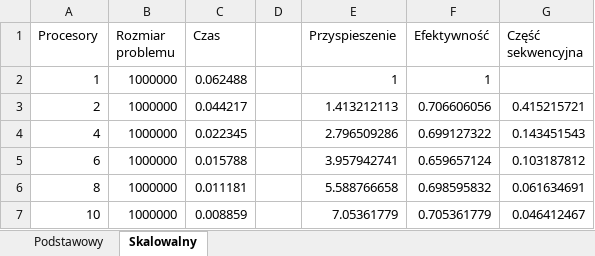
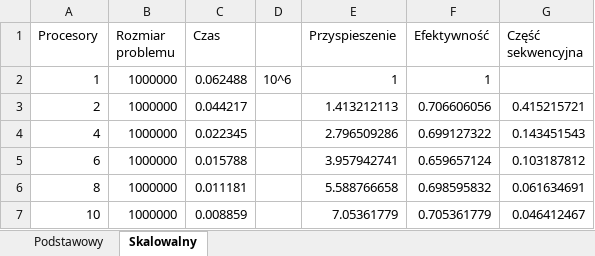
Before and after one commit to liscju/TPRLab3, an Excel workbook: henrar/results.xlsx, sheet Skalowalny, drawn as a sheet; only a part is shown; values as stored, in another font and other column widths than the file's, no borders; charts and pictures not drawn; the diff names each change by its address in the sheet, - before the commit and + after, or states it on an @@ line.

```diff
--- a/henrar/results.xlsx (sheet Skalowalny)
+++ b/henrar/results.xlsx (sheet Skalowalny)
-D2: (empty)
+D2: 10^6
```
Also changed, not shown: sheet Podstawowy, charts or pictures, 1 other file.
